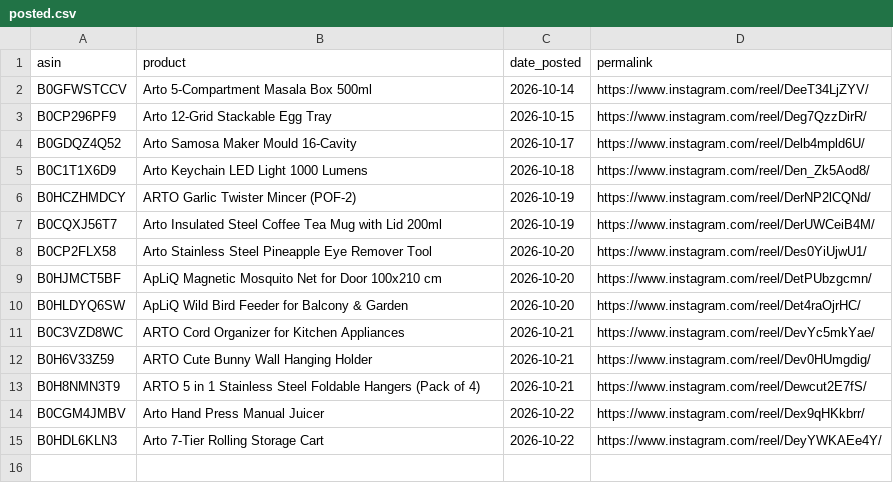
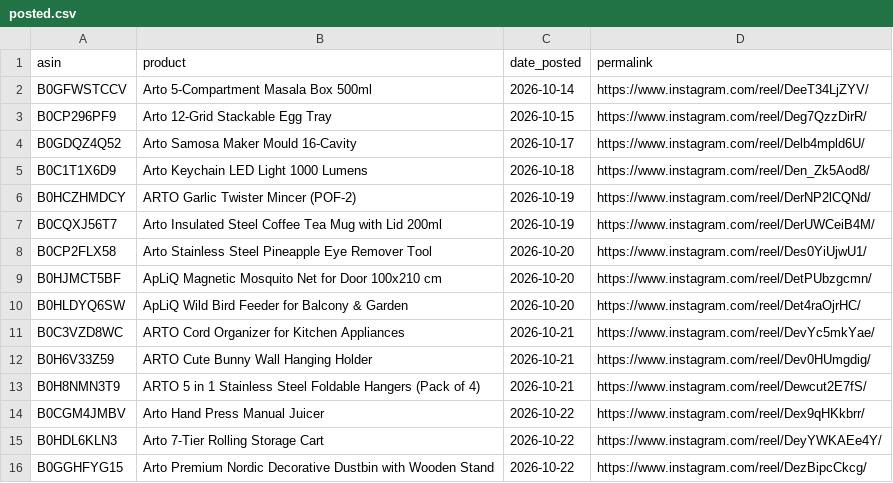
Before and after one commit to pissatower-art/veehainc-links, a CSV file: posted.csv, drawn as a sheet; the diff names each change by its address in the sheet, - before the commit and + after, or states it on an @@ line.

```diff
--- a/posted.csv
+++ b/posted.csv
+row 16: B0GGHFYG15 | Arto Premium Nordic Decorative Dustbin with Wooden Stand | 2026-10-22 | https://www.instagram.com/reel/DezBipcCkcg/
```
Also changed, not shown: 1 other file.
